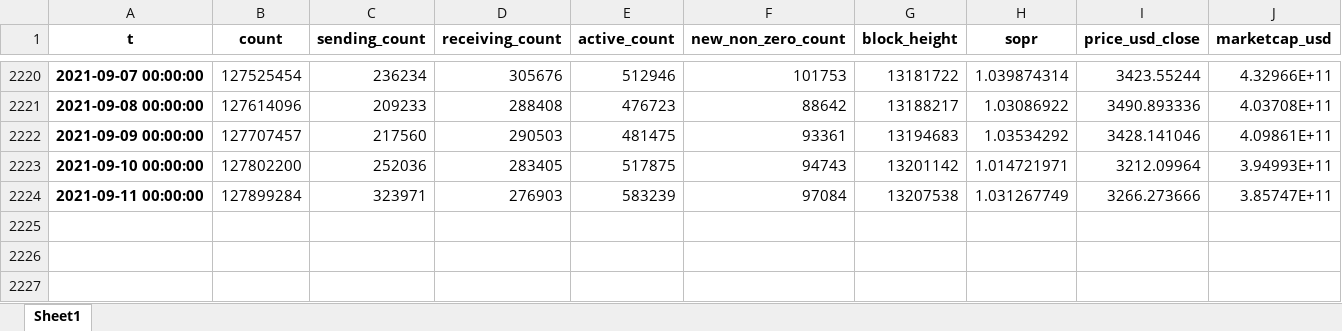
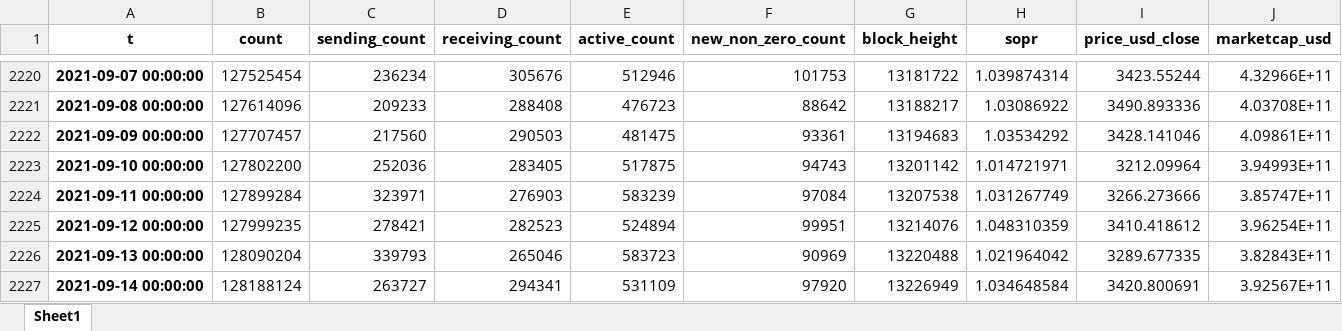
Before and after one commit to antconte92/Ethereum-Price-Predictor-Using-Glassnode-API, an Excel workbook: data/eth_api_data.xlsx, sheet Sheet1, drawn as a sheet; only a part is shown, gaps mark what is left out; values as stored, in another font and other column widths than the file's, no borders; rows hold the shown columns only; the diff names each change by its address in the sheet, - before the commit and + after, or states it on an @@ line.

```diff
--- a/data/eth_api_data.xlsx (sheet Sheet1)
+++ b/data/eth_api_data.xlsx (sheet Sheet1)
+row 2225: 2021-09-12 00:00:00 | 127999235 | 278421 | 282523 | 524894 | 99951 | 13214076 | 1.048310359 | 3410.418612 | 3.96254E+11
+row 2226: 2021-09-13 00:00:00 | 128090204 | 339793 | 265046 | 583723 | 90969 | 13220488 | 1.021964042 | 3289.677335 | 3.82843E+11
+row 2227: 2021-09-14 00:00:00 | 128188124 | 263727 | 294341 | 531109 | 97920 | 13226949 | 1.034648584 | 3420.800691 | 3.92567E+11
```
Also changed, not shown: 21 other files.
